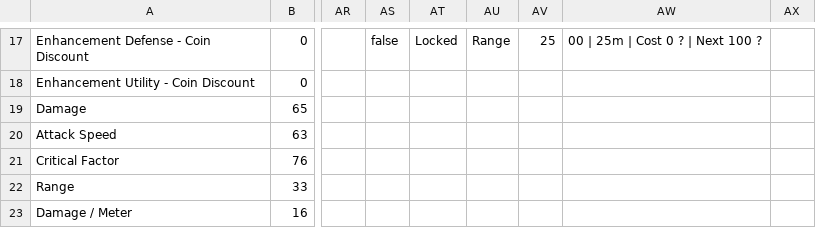
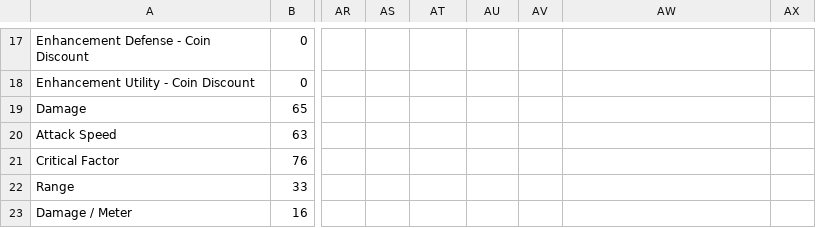
Before and after one commit to hwatson14/tower-sim-data, a CSV file: _IDS.csv, drawn as a sheet; only a part is shown, gaps mark what is left out; the diff covers the shown part only; the diff names each change by its address in the sheet, - before the commit and + after, or states it on an @@ line.

```diff
--- a/_IDS.csv
+++ b/_IDS.csv
-AS17: false
+AS17: (empty)
-AT17: Locked
+AT17: (empty)
-AU17: Range
+AU17: (empty)
-AV17: 25
+AV17: (empty)
-AW17: 00 | 25m | Cost 0 ? | Next 100 ?
+AW17: (empty)
```
Also changed, not shown: 63 edited cells elsewhere in this file.
